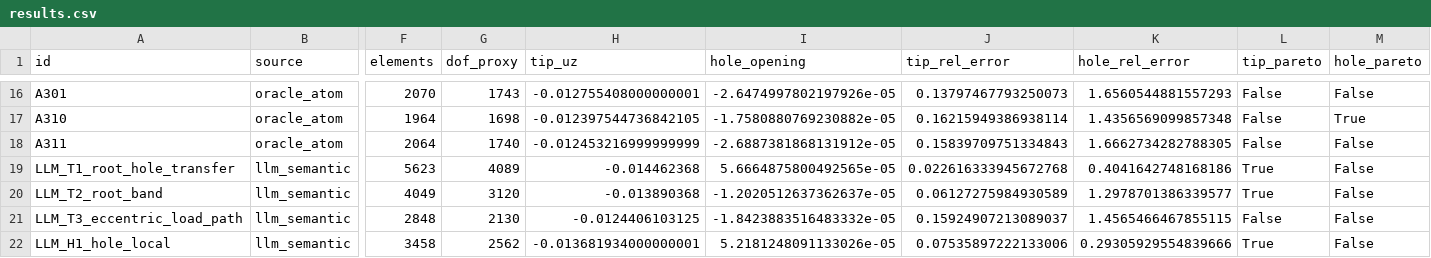
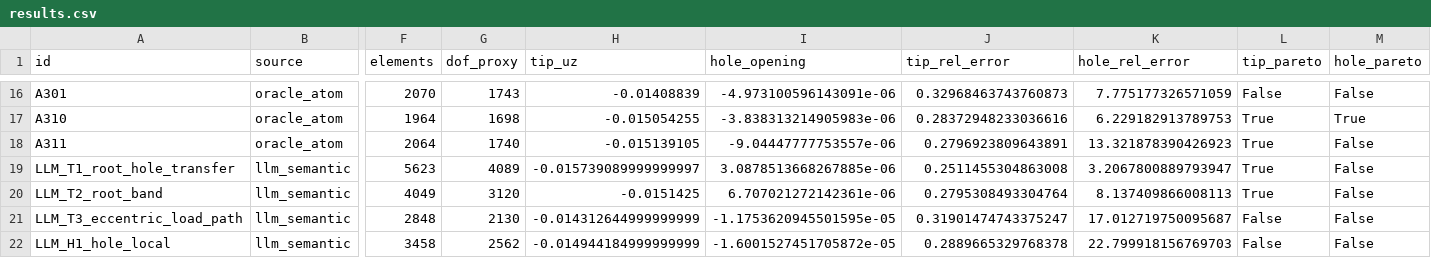
Before and after one commit to Hiram-test/demo-rl-calculix, a CSV file: experiments/action_support_3d/results/results.csv, drawn as a sheet; only a part is shown, gaps mark what is left out; the diff covers the shown part only; the diff names each change by its address in the sheet, - before the commit and + after, or states it on an @@ line.

```diff
--- a/experiments/action_support_3d/results/results.csv
+++ b/experiments/action_support_3d/results/results.csv
-H16 (tip_uz): -0.012755408000000001
+H16 (tip_uz): -0.01408839
-I16 (hole_opening): -2.6474997802197926e-05
+I16 (hole_opening): -4.973100596143091e-06
-J16 (tip_rel_error): 0.13797467793250073
+J16 (tip_rel_error): 0.32968463743760873
-K16 (hole_rel_error): 1.6560544881557293
+K16 (hole_rel_error): 7.775177326571059
-H17 (tip_uz): -0.012397544736842105
+H17 (tip_uz): -0.015054255
-I17 (hole_opening): -1.7580880769230882e-05
+I17 (hole_opening): -3.838313214905983e-06
-J17 (tip_rel_error): 0.16215949386938114
+J17 (tip_rel_error): 0.28372948233036616
-K17 (hole_rel_error): 1.4356569099857348
+K17 (hole_rel_error): 6.229182913789753
-L17:L18 (tip_pareto): False
+L17:L18 (tip_pareto): True
-H18 (tip_uz): -0.012453216999999999
+H18 (tip_uz): -0.015139105
-I18 (hole_opening): -2.6887381868131912e-05
+I18 (hole_opening): -9.04447777753557e-06
-J18 (tip_rel_error): 0.15839709751334843
+J18 (tip_rel_error): 0.2796923809643891
-K18 (hole_rel_error): 1.6662734282788305
+K18 (hole_rel_error): 13.321878390426923
-H19 (tip_uz): -0.014462368
+H19 (tip_uz): -0.015739089999999997
-I19 (hole_opening): 5.6664875800492565e-05
+I19 (hole_opening): 3.0878513668267885e-06
-J19 (tip_rel_error): 0.022616333945672768
+J19 (tip_rel_error): 0.2511455304863008
-K19 (hole_rel_error): 0.4041642748168186
+K19 (hole_rel_error): 3.2067800889793947
-H20 (tip_uz): -0.013890368
+H20 (tip_uz): -0.0151425
-I20 (hole_opening): -1.2020512637362637e-05
+I20 (hole_opening): 6.707021272142361e-06
-J20 (tip_rel_error): 0.06127275984930589
+J20 (tip_rel_error): 0.2795308493304764
-K20 (hole_rel_error): 1.2978701386339577
+K20 (hole_rel_error): 8.137409866008113
-H21 (tip_uz): -0.0124406103125
+H21 (tip_uz): -0.014312644999999999
-I21 (hole_opening): -1.8423883516483332e-05
+I21 (hole_opening): -1.1753620945501595e-05
-J21 (tip_rel_error): 0.15924907213089037
+J21 (tip_rel_error): 0.31901474743375247
-K21 (hole_rel_error): 1.4565466467855115
+K21 (hole_rel_error): 17.012719750095687
-H22 (tip_uz): -0.013681934000000001
+H22 (tip_uz): -0.014944184999999999
-I22 (hole_opening): 5.2181248091133026e-05
+I22 (hole_opening): -1.6001527451705872e-05
-J22 (tip_rel_error): 0.07535897222133006
+J22 (tip_rel_error): 0.2889665329768378
-K22 (hole_rel_error): 0.29305929554839666
+K22 (hole_rel_error): 22.799918156769703
-L22 (tip_pareto): True
+L22 (tip_pareto): False
```
Also changed, not shown: 69 edited cells elsewhere in this file, 5 other files.
